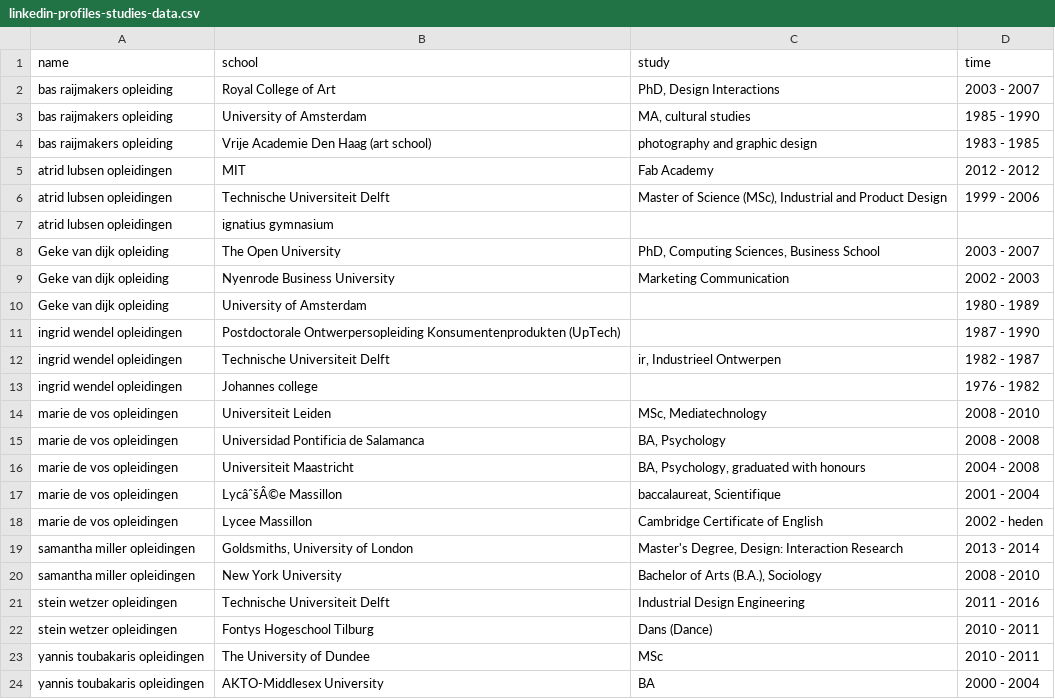
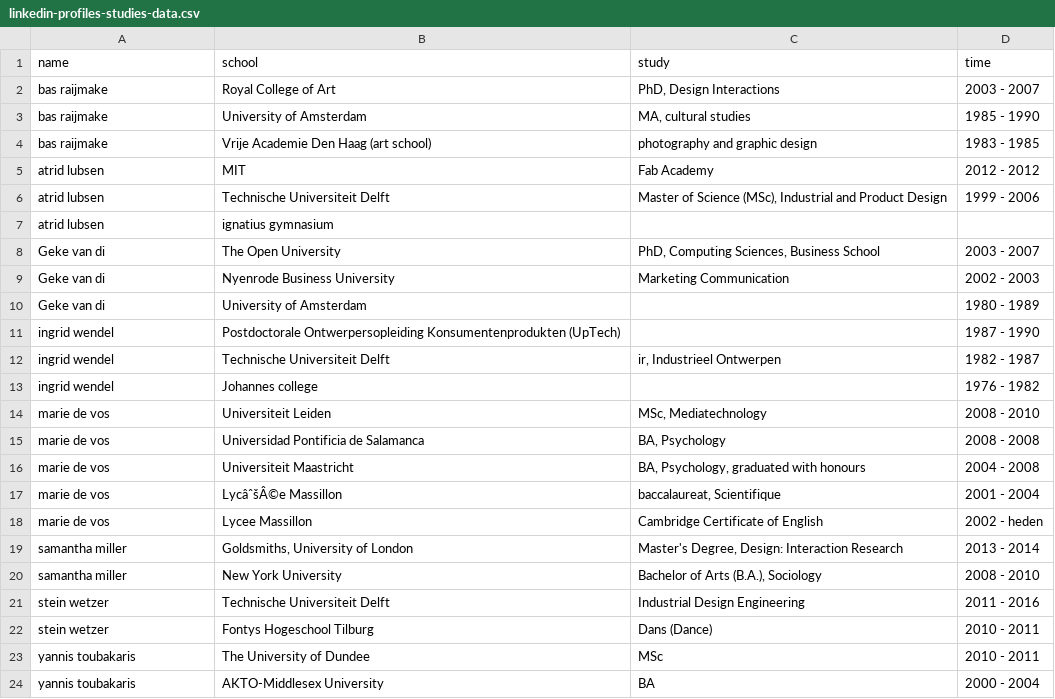
Before and after one commit to newatoms/beta, a CSV file: _private/customers/stby/posts-and-research/linkedin-data-post/linkedin-profiles-studies-data.csv, drawn as a sheet.

Commit message:
removed 'opleidingen'

```diff
--- a/_private/customers/stby/posts-and-research/linkedin-data-post/linkedin-profiles-studies-data.csv
+++ b/_private/customers/stby/posts-and-research/linkedin-data-post/linkedin-profiles-studies-data.csv
@@ -1,24 +1,24 @@
 name,school,study,time
-bas raijmakers opleiding,Royal College of Art,"PhD, Design Interactions",2003 -  2007
-bas raijmakers opleiding,University of Amsterdam,"MA, cultural studies",1985 -  1990
-bas raijmakers opleiding,Vrije Academie Den Haag (art school),photography and graphic design,1983 -  1985
-atrid lubsen opleidingen,MIT,Fab Academy,2012 -  2012
-atrid lubsen opleidingen,Technische Universiteit Delft,"Master of Science (MSc), Industrial and Product Design",1999 -  2006
-atrid lubsen opleidingen,ignatius gymnasium,,
-Geke van dijk opleiding,The Open University,"PhD, Computing Sciences, Business School",2003 -  2007
-Geke van dijk opleiding,Nyenrode Business University,Marketing Communication,2002 -  2003
-Geke van dijk opleiding,University of Amsterdam,,1980 -  1989
-ingrid wendel opleidingen,Postdoctorale Ontwerpersopleiding Konsumentenprodukten (UpTech),,1987 -  1990
-ingrid wendel opleidingen,Technische Universiteit Delft,"ir, Industrieel Ontwerpen",1982 -  1987
-ingrid wendel opleidingen,Johannes college,,1976 -  1982
-marie de vos opleidingen,Universiteit Leiden,"MSc, Mediatechnology",2008 -  2010
-marie de vos opleidingen,Universidad Pontificia de Salamanca,"BA, Psychology",2008 -  2008
-marie de vos opleidingen,Universiteit Maastricht,"BA, Psychology, graduated with honours",2004 -  2008
-marie de vos opleidingen,LycâˆšÂ©e Massillon,"baccalaureat, Scientifique",2001 -  2004
-marie de vos opleidingen,Lycee Massillon,Cambridge Certificate of English,2002 -  heden
-samantha miller opleidingen,"Goldsmiths, University of London","Master's Degree, Design: Interaction Research",2013 -  2014
-samantha miller opleidingen,New York University,"Bachelor of Arts (B.A.), Sociology",2008 -  2010
-stein wetzer opleidingen,Technische Universiteit Delft,Industrial Design Engineering,2011 -  2016
-stein wetzer opleidingen,Fontys Hogeschool Tilburg,Dans (Dance),2010 -  2011
-yannis toubakaris opleidingen,The University of Dundee,MSc,2010 -  2011
-yannis toubakaris opleidingen,AKTO-Middlesex University,BA,2000 -  2004
+bas raijmake,Royal College of Art,"PhD, Design Interactions",2003 -  2007
+bas raijmake,University of Amsterdam,"MA, cultural studies",1985 -  1990
+bas raijmake,Vrije Academie Den Haag (art school),photography and graphic design,1983 -  1985
+atrid lubsen,MIT,Fab Academy,2012 -  2012
+atrid lubsen,Technische Universiteit Delft,"Master of Science (MSc), Industrial and Product Design",1999 -  2006
+atrid lubsen,ignatius gymnasium,,
+Geke van di,The Open University,"PhD, Computing Sciences, Business School",2003 -  2007
+Geke van di,Nyenrode Business University,Marketing Communication,2002 -  2003
+Geke van di,University of Amsterdam,,1980 -  1989
+ingrid wendel,Postdoctorale Ontwerpersopleiding Konsumentenprodukten (UpTech),,1987 -  1990
+ingrid wendel,Technische Universiteit Delft,"ir, Industrieel Ontwerpen",1982 -  1987
+ingrid wendel,Johannes college,,1976 -  1982
+marie de vos,Universiteit Leiden,"MSc, Mediatechnology",2008 -  2010
+marie de vos,Universidad Pontificia de Salamanca,"BA, Psychology",2008 -  2008
+marie de vos,Universiteit Maastricht,"BA, Psychology, graduated with honours",2004 -  2008
+marie de vos,LycâˆšÂ©e Massillon,"baccalaureat, Scientifique",2001 -  2004
+marie de vos,Lycee Massillon,Cambridge Certificate of English,2002 -  heden
+samantha miller,"Goldsmiths, University of London","Master's Degree, Design: Interaction Research",2013 -  2014
+samantha miller,New York University,"Bachelor of Arts (B.A.), Sociology",2008 -  2010
+stein wetzer,Technische Universiteit Delft,Industrial Design Engineering,2011 -  2016
+stein wetzer,Fontys Hogeschool Tilburg,Dans (Dance),2010 -  2011
+yannis toubakaris,The University of Dundee,MSc,2010 -  2011
+yannis toubakaris,AKTO-Middlesex University,BA,2000 -  2004
```
